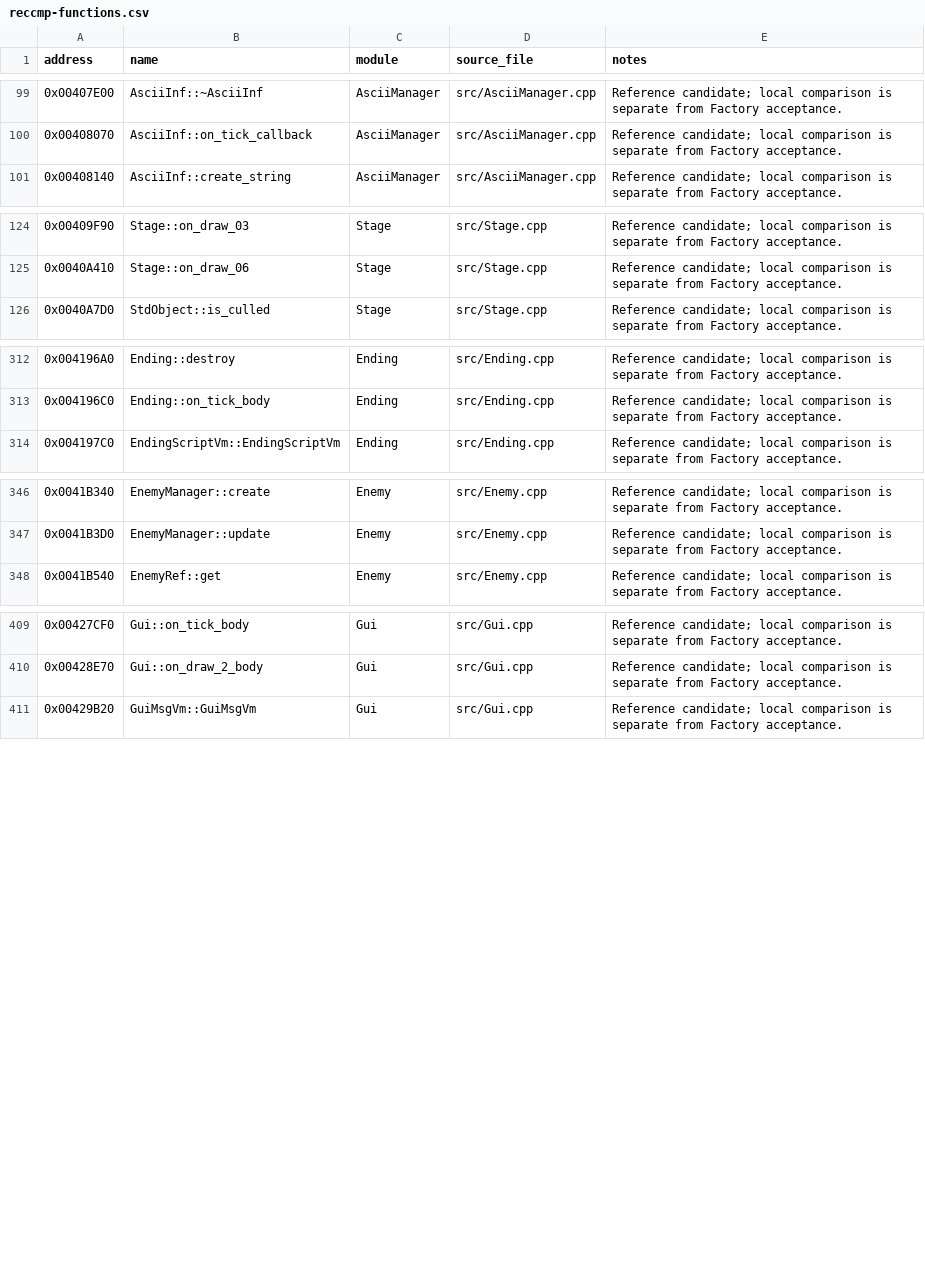
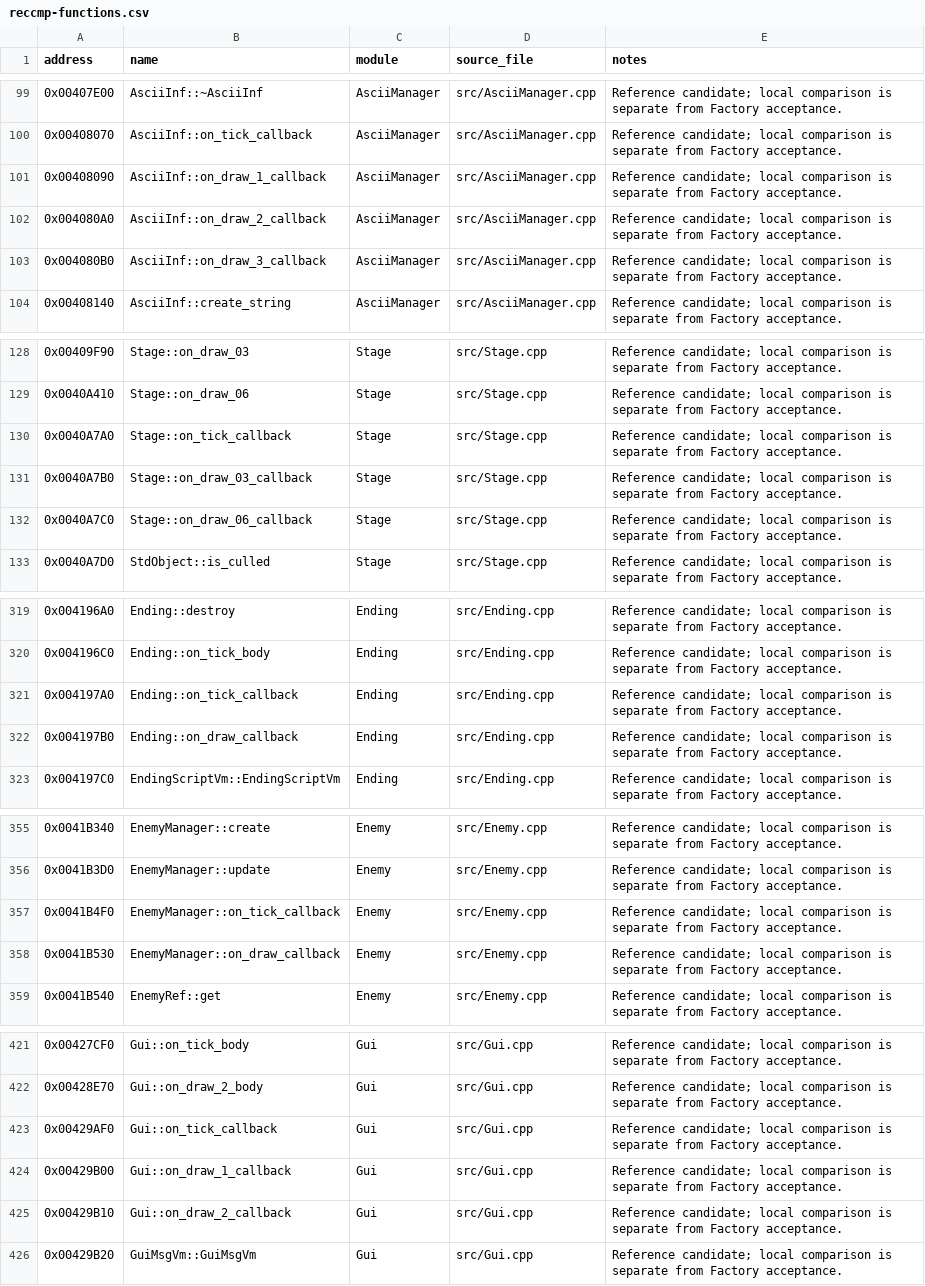
Before and after one commit to N0zoM1z0/th16, a CSV file: config/reccmp-functions.csv, drawn as a sheet; only a part is shown, gaps mark what is left out; the diff covers the shown part only; the diff names each change by its address in the sheet, - before the commit and + after, or states it on an @@ line.

Commit message:
Review registered manager wrapper scopes and ordinary constructor context

```diff
--- a/config/reccmp-functions.csv
+++ b/config/reccmp-functions.csv
+row 101: 0x00408090 | AsciiInf::on_draw_1_callback | AsciiManager | src/AsciiManager.cpp | Reference candidate; local comparison is separate from Factory acceptance.
+row 102: 0x004080A0 | AsciiInf::on_draw_2_callback | AsciiManager | src/AsciiManager.cpp | Reference candidate; local comparison is separate from Factory acceptance.
+row 103: 0x004080B0 | AsciiInf::on_draw_3_callback | AsciiManager | src/AsciiManager.cpp | Reference candidate; local comparison is separate from Factory acceptance.
+row 130: 0x0040A7A0 | Stage::on_tick_callback | Stage | src/Stage.cpp | Reference candidate; local comparison is separate from Factory acceptance.
+row 131: 0x0040A7B0 | Stage::on_draw_03_callback | Stage | src/Stage.cpp | Reference candidate; local comparison is separate from Factory acceptance.
+row 132: 0x0040A7C0 | Stage::on_draw_06_callback | Stage | src/Stage.cpp | Reference candidate; local comparison is separate from Factory acceptance.
+row 321: 0x004197A0 | Ending::on_tick_callback | Ending | src/Ending.cpp | Reference candidate; local comparison is separate from Factory acceptance.
+row 322: 0x004197B0 | Ending::on_draw_callback | Ending | src/Ending.cpp | Reference candidate; local comparison is separate from Factory acceptance.
+row 357: 0x0041B4F0 | EnemyManager::on_tick_callback | Enemy | src/Enemy.cpp | Reference candidate; local comparison is separate from Factory acceptance.
+row 358: 0x0041B530 | EnemyManager::on_draw_callback | Enemy | src/Enemy.cpp | Reference candidate; local comparison is separate from Factory acceptance.
+row 423: 0x00429AF0 | Gui::on_tick_callback | Gui | src/Gui.cpp | Reference candidate; local comparison is separate from Factory acceptance.
+row 424: 0x00429B00 | Gui::on_draw_1_callback | Gui | src/Gui.cpp | Reference candidate; local comparison is separate from Factory acceptance.
+row 425: 0x00429B10 | Gui::on_draw_2_callback | Gui | src/Gui.cpp | Reference candidate; local comparison is separate from Factory acceptance.
```
Also changed, not shown: 8 added rows elsewhere in this file, config/function-boundaries.csv, config/function-origins.csv, 8 other files.
